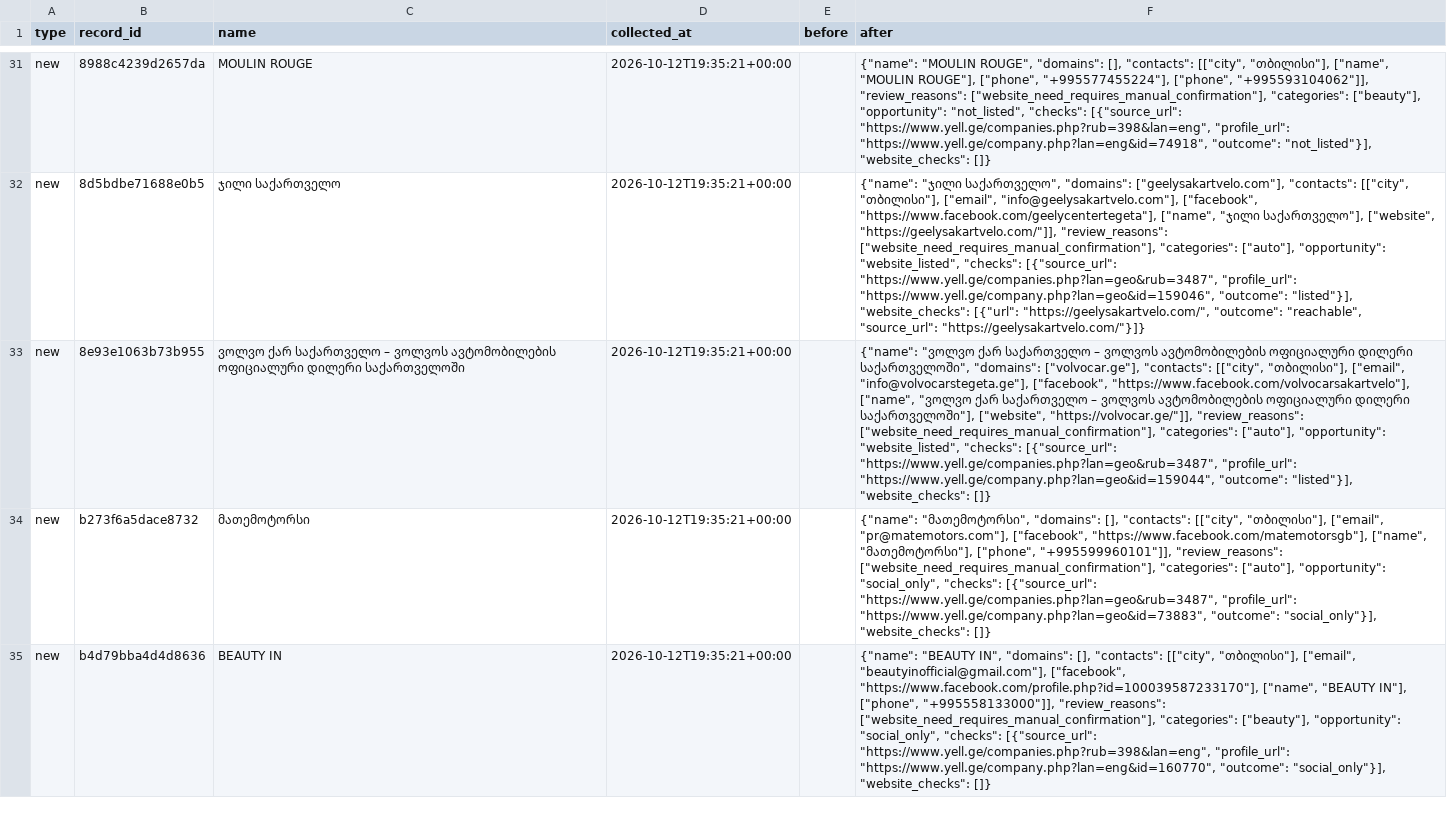
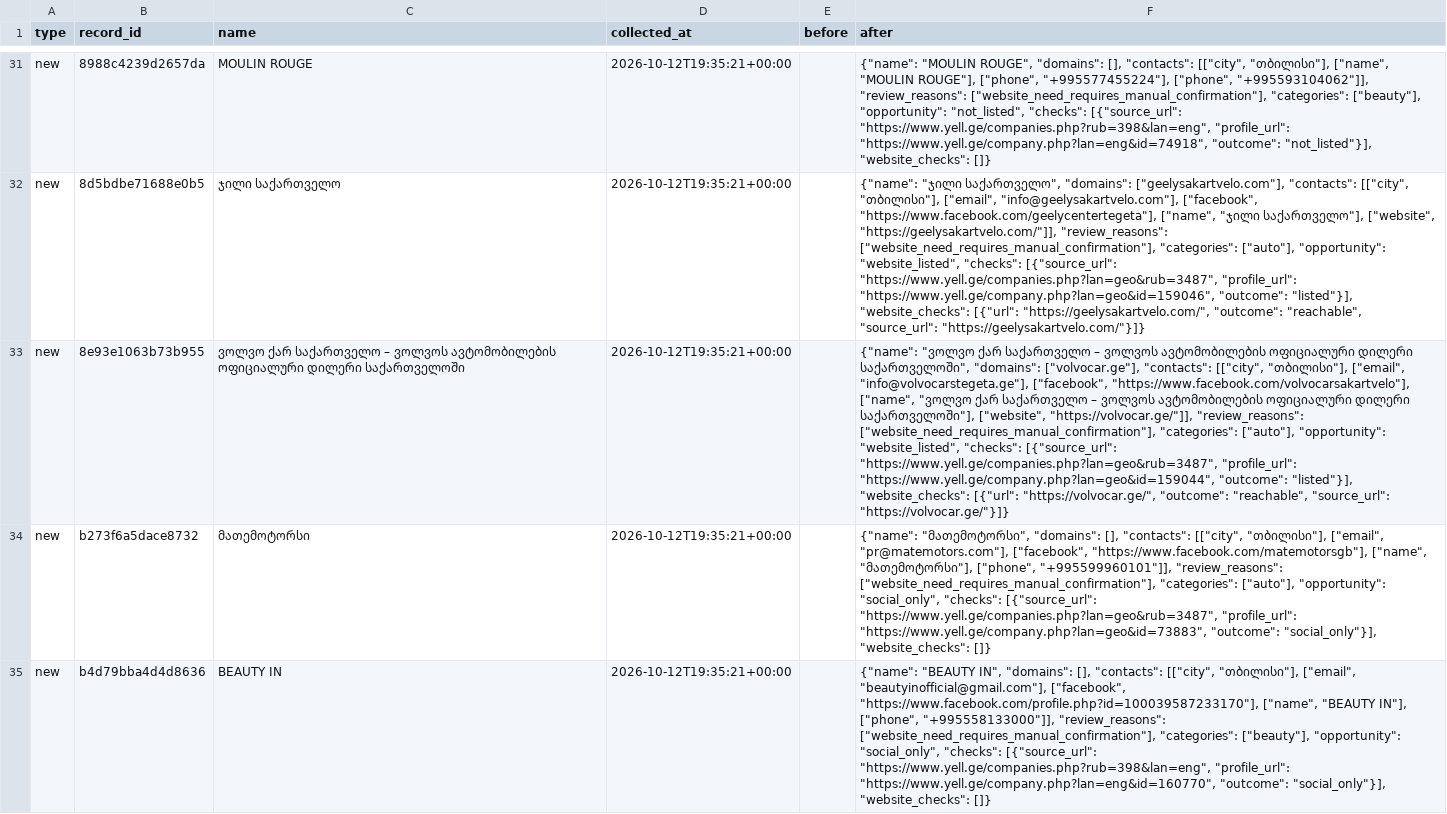
Before and after one commit to kapana22/georgia-interior-contacts, a CSV file: changes.csv, drawn as a sheet; only a part is shown, gaps mark what is left out; the diff names each change by its address in the sheet, - before the commit and + after, or states it on an @@ line.

```diff
--- a/changes.csv
+++ b/changes.csv
-F33 (after): …"listed"}], "website_checks": []}
+F33 (after): …"listed"}], "website_checks": [{"url": "https://volvocar.ge/", "outcome": "reachable", "source_url": "https://volvocar.ge/"}]}
```
Also changed, not shown: leads.csv, 5 other files.
